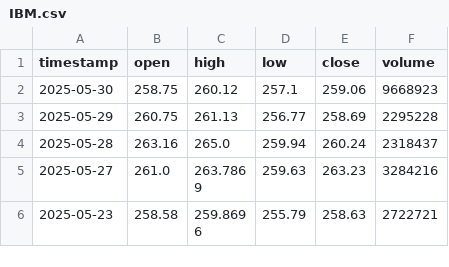
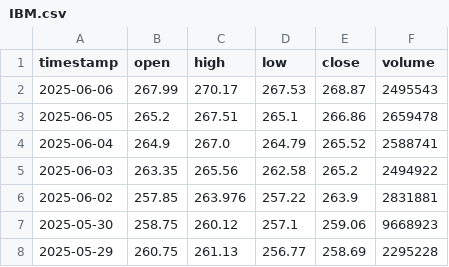
Before and after one commit to GentRoyal/financial-etl-pipeline, a CSV file: data/raw/IBM.csv, drawn as a sheet; only a part is shown; the shorter side is filled out with more unchanged rows.

```diff
--- a/data/raw/IBM.csv
+++ b/data/raw/IBM.csv
@@ -1,2 +1,7 @@
 timestamp,open,high,low,close,volume
+2025-06-06,267.99,270.17,267.53,268.87,2495543
+2025-06-05,265.2,267.51,265.1,266.86,2659478
+2025-06-04,264.9,267.0,264.79,265.52,2588741
+2025-06-03,263.35,265.56,262.58,265.2,2494922
+2025-06-02,257.85,263.976,257.22,263.9,2831881
 2025-05-30,258.75,260.12,257.1,259.06,9668923
```
Also changed, not shown: data/processed/IBM.csv, 3 other files.
